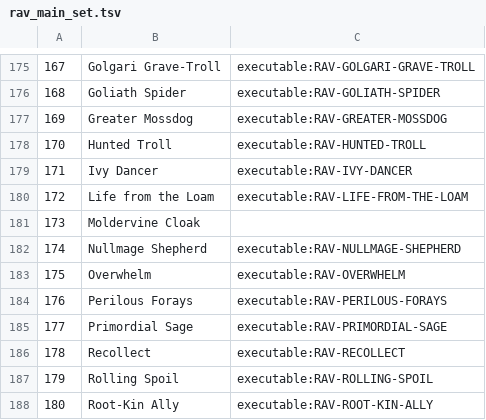
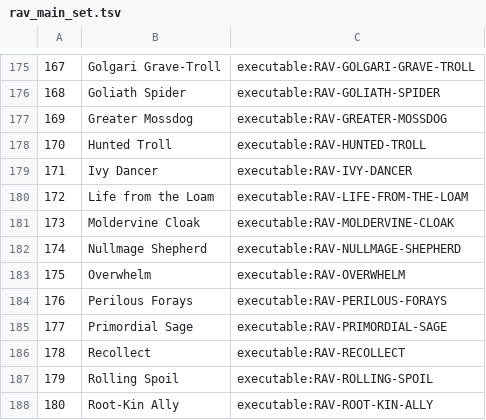
Before and after one commit to JoshuaPurtell/cardbench, a TSV file: varieties/magic/sets/ravnica_city_of_guilds/catalog/rav_main_set.tsv, drawn as a sheet; only a part is shown, gaps mark what is left out.

Commit message:
feat(rav): implement Moldervine Cloak attachment

```diff
--- a/varieties/magic/sets/ravnica_city_of_guilds/catalog/rav_main_set.tsv
+++ b/varieties/magic/sets/ravnica_city_of_guilds/catalog/rav_main_set.tsv
@@ -180,3 +180,3 @@
 172	Life from the Loam	executable:RAV-LIFE-FROM-THE-LOAM
-173	Moldervine Cloak
+173	Moldervine Cloak	executable:RAV-MOLDERVINE-CLOAK
 174	Nullmage Shepherd	executable:RAV-NULLMAGE-SHEPHERD
```
Also changed, not shown: 8 other files.
